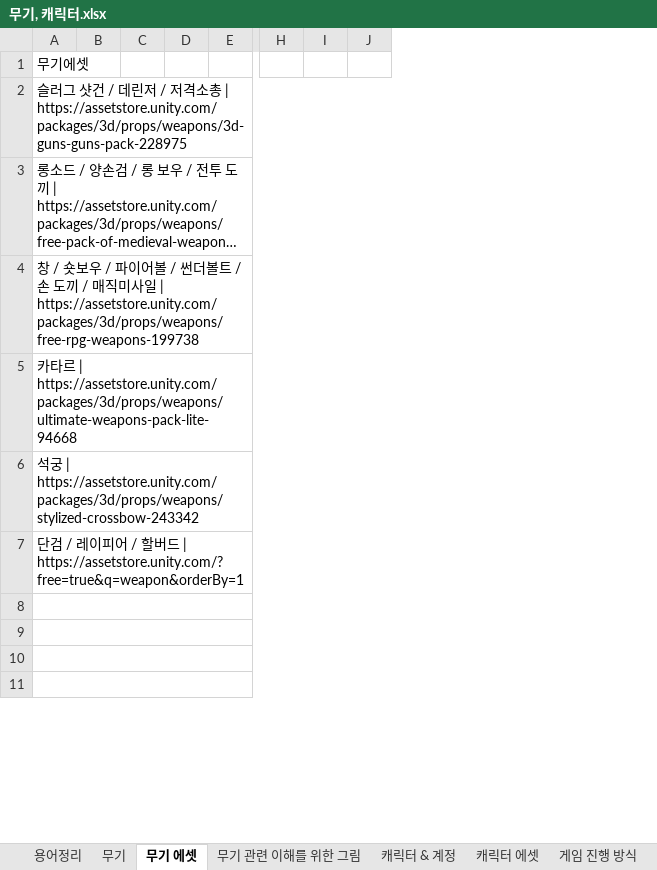
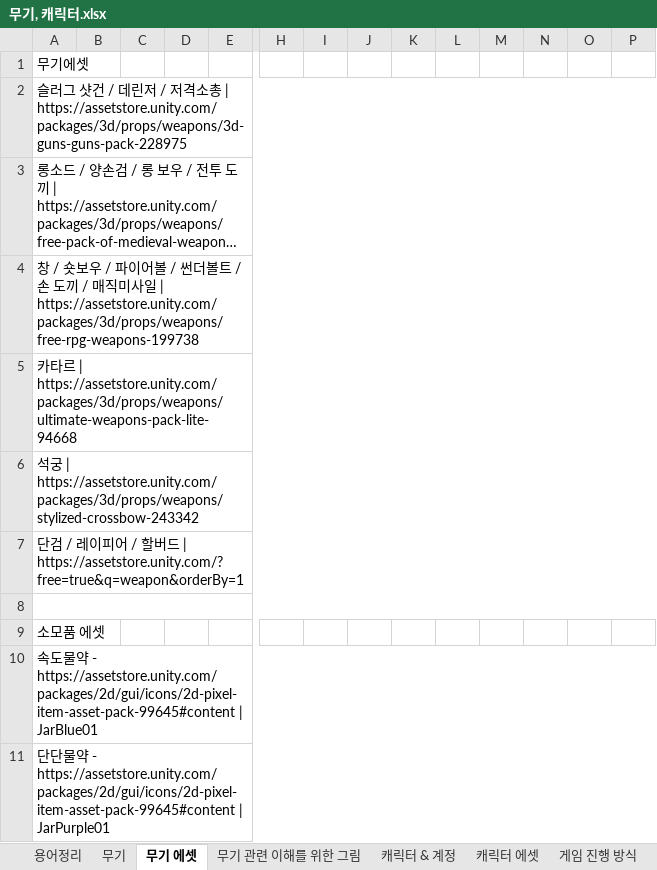
Before and after one commit to HYOJEONG0213/SummerProject, an Excel workbook: Disign/무기, 캐릭터.xlsx, sheet 무기 에셋, drawn as a sheet; only a part is shown, gaps mark what is left out; long unchanged cells end in …; values as stored, in another font and other column widths than the file's, no borders; removed rows and columns are numbered as before the commit, all else as after; the diff covers the shown part only; the diff names each change by its address in the sheet, - before the commit and + after, or states it on an @@ line.

```diff
--- a/Disign/무기, 캐릭터.xlsx (sheet 무기 에셋)
+++ b/Disign/무기, 캐릭터.xlsx (sheet 무기 에셋)
+column K, empty
+column L, empty
+column M, empty
+column N, empty
+column O, empty
+column P, empty
-A9: (empty)
+A9: 소모품 에셋
-A9:J9 merged
+A9:B9 merged
-A10: (empty)
+A10: 속도물약 - https://assetstore.unity.com/packages/2d/gui/icons/2d-pixel-item-asset-pack-99645#content | JarBlue01
-A11: (empty)
+A11: 단단물약 - https://assetstore.unity.com/packages/2d/gui/icons/2d-pixel-item-asset-pack-99645#content | JarPurple01
```
Also changed, not shown: 10 edited cells elsewhere in this sheet, sheet 캐릭터 & 계정, sheet 무기, sheet 데미지 공식, 이속공식, 1 other file.
